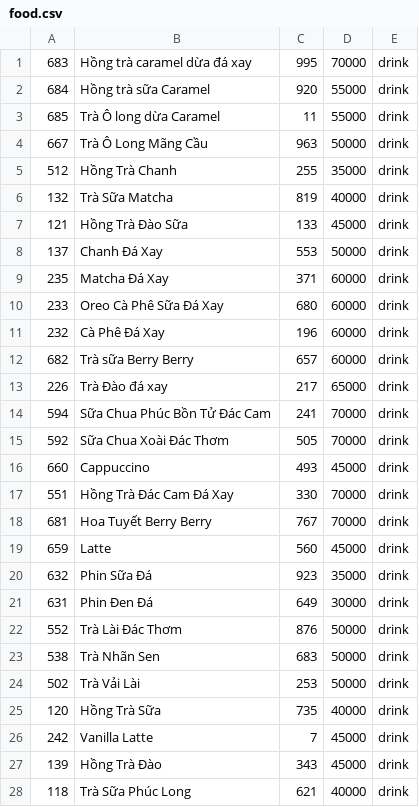
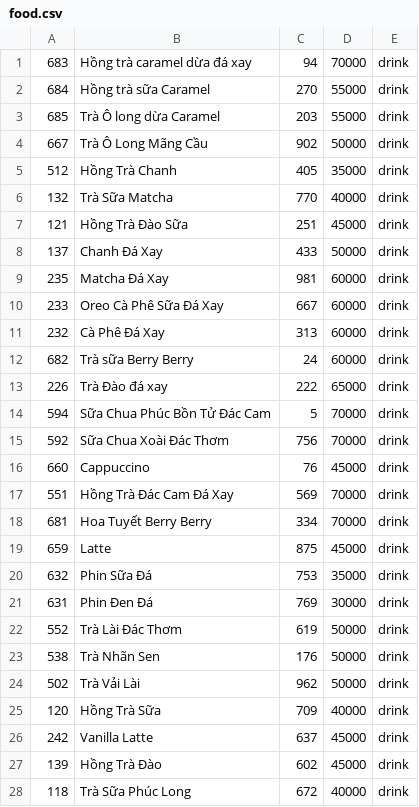
Before and after one commit to hacongbang174/CaseStudy-Module2, a CSV file: src/main/data/food.csv, drawn as a sheet; only a part is shown; the diff covers the shown part only.

```diff
--- a/src/main/data/food.csv
+++ b/src/main/data/food.csv
@@ -1,28 +1,28 @@
-683,Hồng trà caramel dừa đá xay,995,70000,drink
-684,Hồng trà sữa Caramel,920,55000,drink
-685,Trà Ô long dừa Caramel,11,55000,drink
-667,Trà Ô Long Mãng Cầu,963,50000,drink
-512,Hồng Trà Chanh,255,35000,drink
-132,Trà Sữa Matcha,819,40000,drink
-121,Hồng Trà Đào Sữa,133,45000,drink
-137,Chanh Đá Xay,553,50000,drink
-235,Matcha Đá Xay,371,60000,drink
-233,Oreo Cà Phê Sữa Đá Xay,680,60000,drink
-232,Cà Phê Đá Xay,196,60000,drink
-682,Trà sữa Berry Berry,657,60000,drink
-226,Trà Đào đá xay,217,65000,drink
-594,Sữa Chua Phúc Bồn Tử Đác Cam,241,70000,drink
-592,Sữa Chua Xoài Đác Thơm,505,70000,drink
-660,Cappuccino,493,45000,drink
-551,Hồng Trà Đác Cam Đá Xay,330,70000,drink
-681,Hoa Tuyết Berry Berry,767,70000,drink
-659,Latte,560,45000,drink
-632,Phin Sữa Đá,923,35000,drink
-631,Phin Đen Đá,649,30000,drink
-552,Trà Lài Đác Thơm,876,50000,drink
-538,Trà Nhãn Sen,683,50000,drink
-502,Trà Vải Lài,253,50000,drink
-120,Hồng Trà Sữa,735,40000,drink
-242,Vanilla Latte,7,45000,drink
-139,Hồng Trà Đào,343,45000,drink
-118,Trà Sữa Phúc Long,621,40000,drink
+683,Hồng trà caramel dừa đá xay,94,70000,drink
+684,Hồng trà sữa Caramel,270,55000,drink
+685,Trà Ô long dừa Caramel,203,55000,drink
+667,Trà Ô Long Mãng Cầu,902,50000,drink
+512,Hồng Trà Chanh,405,35000,drink
+132,Trà Sữa Matcha,770,40000,drink
+121,Hồng Trà Đào Sữa,251,45000,drink
+137,Chanh Đá Xay,433,50000,drink
+235,Matcha Đá Xay,981,60000,drink
+233,Oreo Cà Phê Sữa Đá Xay,667,60000,drink
+232,Cà Phê Đá Xay,313,60000,drink
+682,Trà sữa Berry Berry,24,60000,drink
+226,Trà Đào đá xay,222,65000,drink
+594,Sữa Chua Phúc Bồn Tử Đác Cam,5,70000,drink
+592,Sữa Chua Xoài Đác Thơm,756,70000,drink
+660,Cappuccino,76,45000,drink
+551,Hồng Trà Đác Cam Đá Xay,569,70000,drink
+681,Hoa Tuyết Berry Berry,334,70000,drink
+659,Latte,875,45000,drink
+632,Phin Sữa Đá,753,35000,drink
+631,Phin Đen Đá,769,30000,drink
+552,Trà Lài Đác Thơm,619,50000,drink
+538,Trà Nhãn Sen,176,50000,drink
+502,Trà Vải Lài,962,50000,drink
+120,Hồng Trà Sữa,709,40000,drink
+242,Vanilla Latte,637,45000,drink
+139,Hồng Trà Đào,602,45000,drink
+118,Trà Sữa Phúc Long,672,40000,drink
```
Also changed, not shown: 8 edited cells elsewhere in this file, 3 other files.
